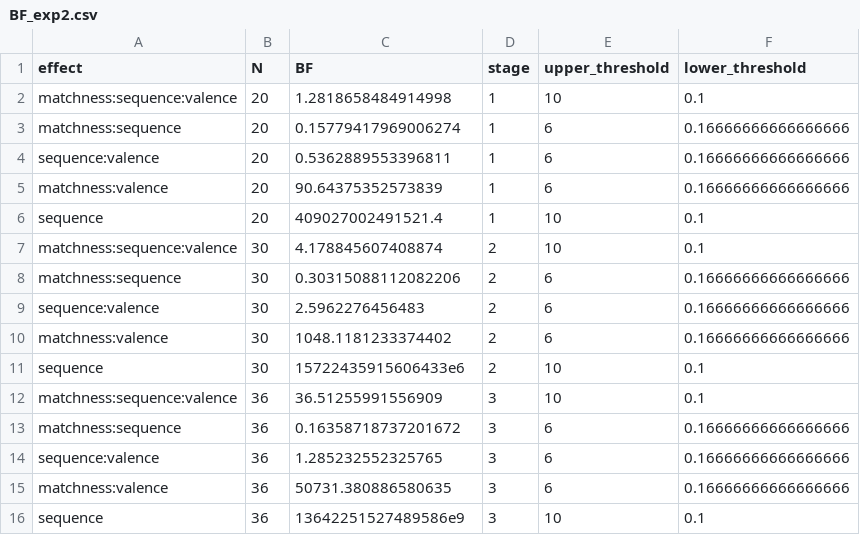
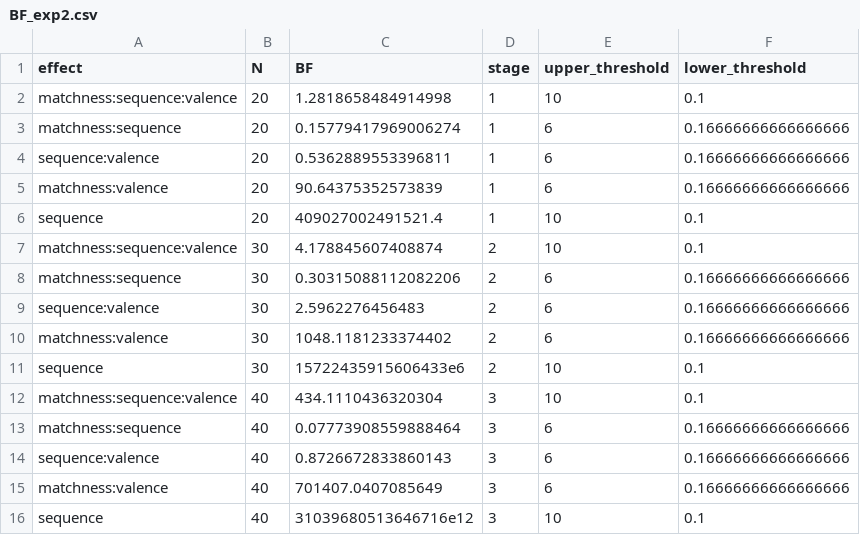
Before and after one commit to Chuan-Peng-Lab/FastSame-Sequence, a CSV file: 2_Analysis/2_Result/BF_exp2.csv, drawn as a sheet.

```diff
--- a/2_Analysis/2_Result/BF_exp2.csv
+++ b/2_Analysis/2_Result/BF_exp2.csv
@@ -11,6 +11,6 @@ matchness:valence,30,1048.1181233374402,2,6,0.16666666666666666
 sequence,30,15722435915606433e6,2,10,0.1
-matchness:sequence:valence,36,36.51255991556909,3,10,0.1
-matchness:sequence,36,0.16358718737201672,3,6,0.16666666666666666
-sequence:valence,36,1.285232552325765,3,6,0.16666666666666666
-matchness:valence,36,50731.380886580635,3,6,0.16666666666666666
-sequence,36,13642251527489586e9,3,10,0.1
+matchness:sequence:valence,40,434.1110436320304,3,10,0.1
+matchness:sequence,40,0.07773908559888464,3,6,0.16666666666666666
+sequence:valence,40,0.8726672833860143,3,6,0.16666666666666666
+matchness:valence,40,701407.0407085649,3,6,0.16666666666666666
+sequence,40,31039680513646716e12,3,10,0.1
```
Also changed, not shown: 3 other files.
